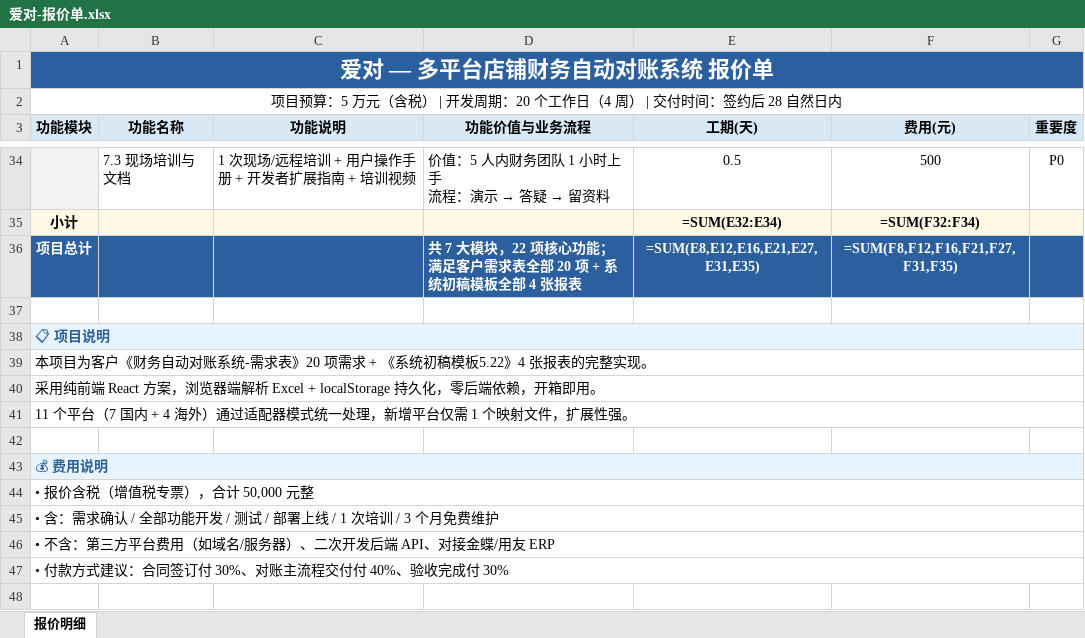
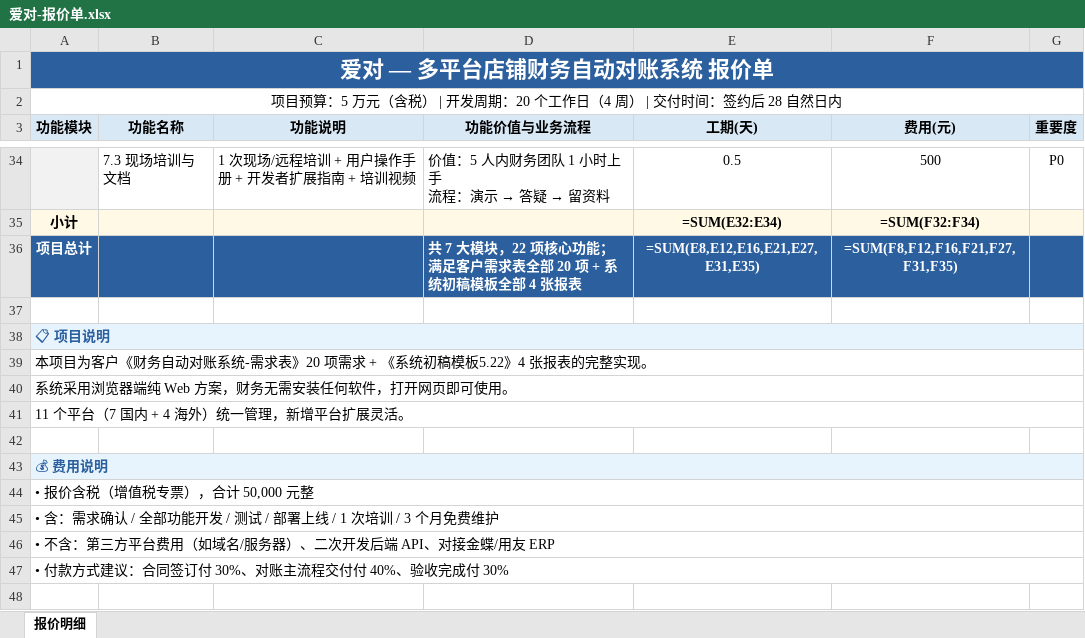
Before and after one commit to cryangle0/AIAudit, an Excel workbook: docs/方案与报价/爱对-报价单.xlsx, sheet 报价明细, drawn as a sheet; only a part is shown, gaps mark what is left out; values as stored, in another font and other column widths than the file's, no borders; formulas without a stored value are shown as written; the diff covers the shown part only; the diff names each change by its address in the sheet, - before the commit and + after, or states it on an @@ line.

```diff
--- a/docs/方案与报价/爱对-报价单.xlsx (sheet 报价明细)
+++ b/docs/方案与报价/爱对-报价单.xlsx (sheet 报价明细)
-A40 (功能模块): 采用纯前端 React 方案，浏览器端解析 Excel + localStorage 持久化，零后端依赖，开箱即用。
+A40 (功能模块): 系统采用浏览器端纯 Web 方案，财务无需安装任何软件，打开网页即可使用。
-A41 (功能模块): 11 个平台（7 国内 + 4 海外）通过适配器模式统一处理，新增平台仅需 1 个映射文件，扩展性强。
+A41 (功能模块): 11 个平台（7 国内 + 4 海外）统一管理，新增平台扩展灵活。
```
Also changed, not shown: 17 edited cells elsewhere in this sheet, 4 other files.
